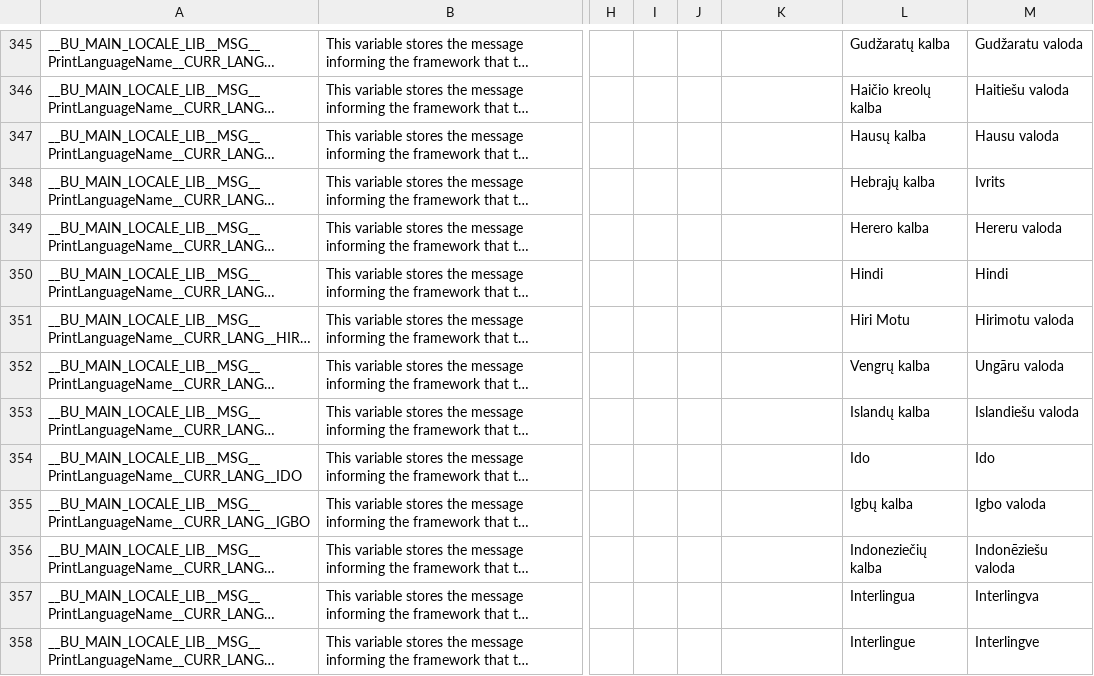
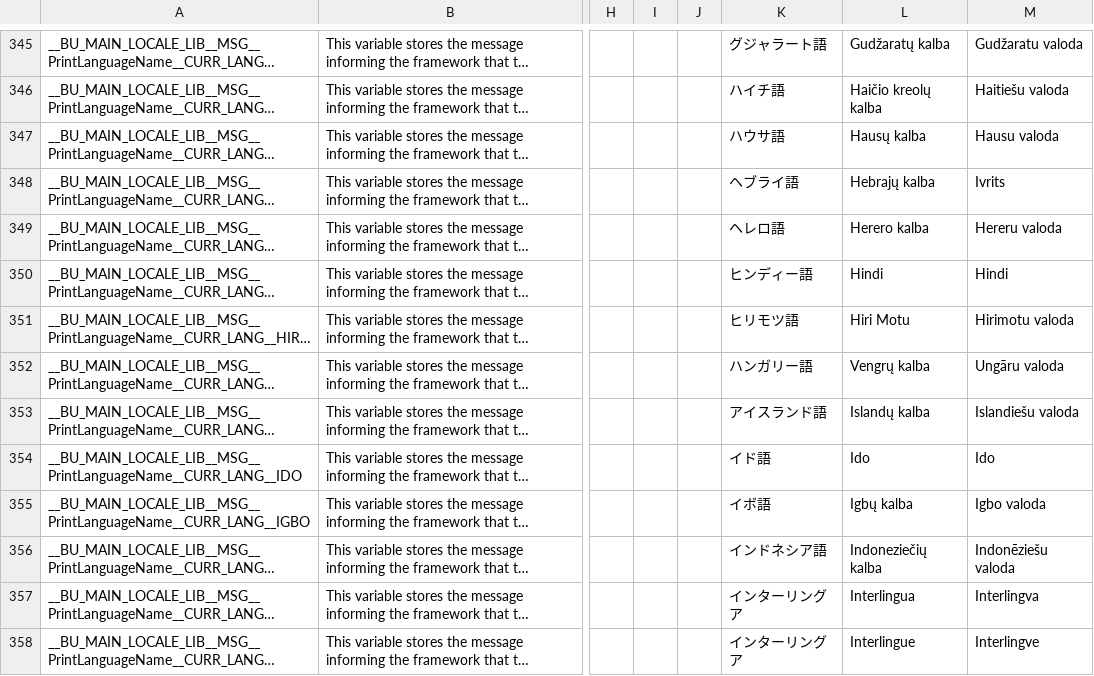
Before and after one commit to DimitriObeid/Bash-Utils, a CSV file: lib/lang/lang.csv, drawn as a sheet; only a part is shown, gaps mark what is left out; long unchanged cells end in …; the diff covers the shown part only; the diff names each change by its address in the sheet, - before the commit and + after, or states it on an @@ line.

```diff
--- a/lib/lang/lang.csv
+++ b/lib/lang/lang.csv
-K345: (empty)
+K345: グジャラート語
-K346: (empty)
+K346: ハイチ語
-K347: (empty)
+K347: ハウサ語
-K348: (empty)
+K348: ヘブライ語
-K349: (empty)
+K349: ヘレロ語
-K350: (empty)
+K350: ヒンディー語
-K351: (empty)
+K351: ヒリモツ語
-K352: (empty)
+K352: ハンガリー語
-K353: (empty)
+K353: アイスランド語
-K354: (empty)
+K354: イド語
-K355: (empty)
+K355: イボ語
-K356: (empty)
+K356: インドネシア語
-K357:K358: (empty)
+K357:K358: インターリングア
```
Also changed, not shown: 171 edited cells elsewhere in this file.
